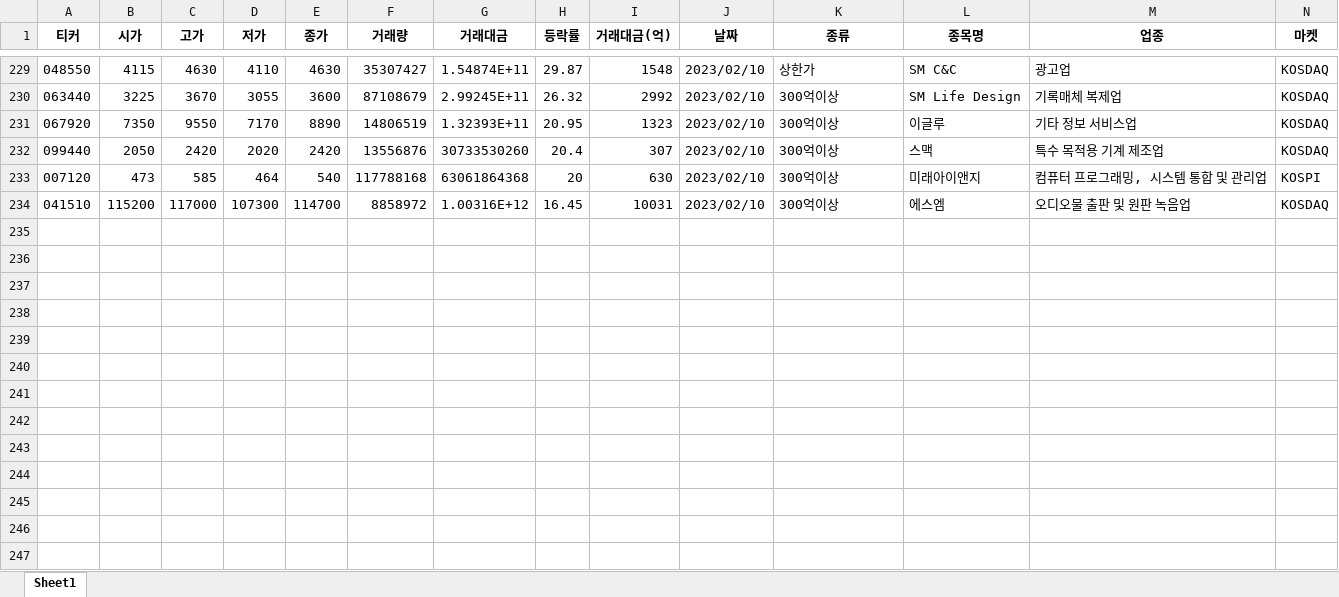
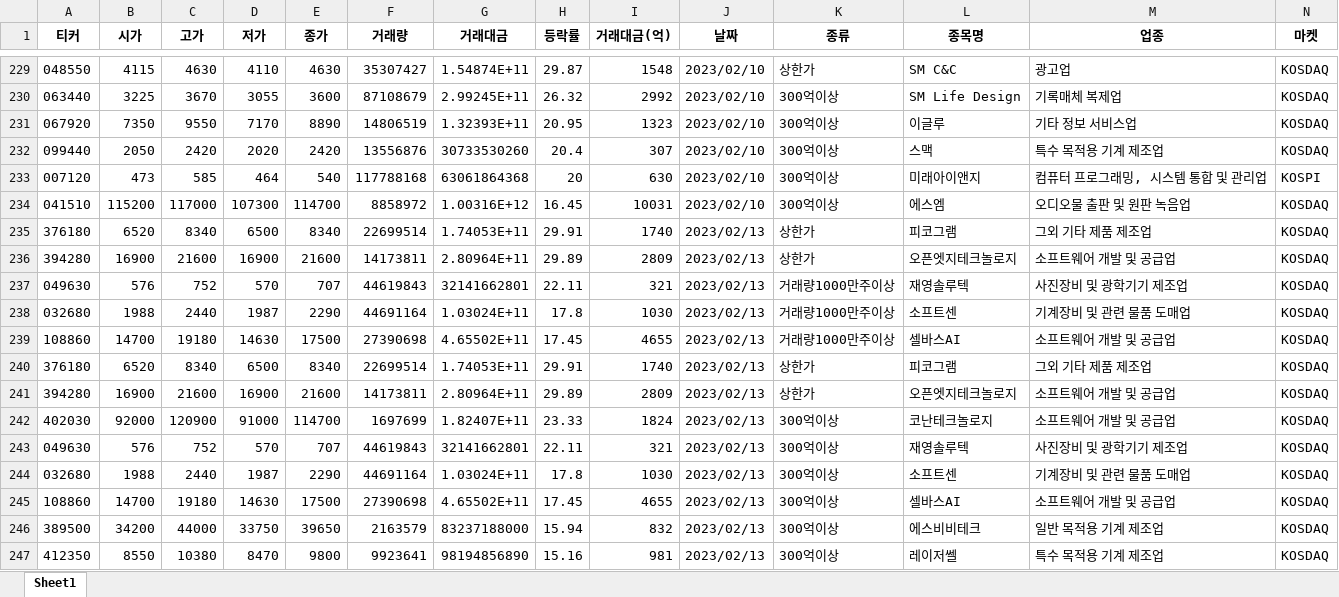
Before and after one commit to wndskim/stock, an Excel workbook: Data/특징주.xlsx, sheet Sheet1, drawn as a sheet; only a part is shown, gaps mark what is left out; values as stored, in another font and other column widths than the file's, no borders; rows hold the shown columns only; the diff names each change by its address in the sheet, - before the commit and + after, or states it on an @@ line.

Commit message:
Update 특징주.xlsx

```diff
--- a/Data/특징주.xlsx (sheet Sheet1)
+++ b/Data/특징주.xlsx (sheet Sheet1)
+row 235: 376180 | 6520 | 8340 | 6500 | 8340 | 22699514 | 1.74053E+11 | 29.91 | 1740 | 2023/02/13 | 상한가 | 피코그램 | 그외 기타 제품 제조업 | KOSDAQ
+row 236: 394280 | 16900 | 21600 | 16900 | 21600 | 14173811 | 2.80964E+11 | 29.89 | 2809 | 2023/02/13 | 상한가 | 오픈엣지테크놀로지 | 소프트웨어 개발 및 공급업 | KOSDAQ
+row 237: 049630 | 576 | 752 | 570 | 707 | 44619843 | 32141662801 | 22.11 | 321 | 2023/02/13 | 거래량1000만주이상 | 재영솔루텍 | 사진장비 및 광학기기 제조업 | KOSDAQ
+row 238: 032680 | 1988 | 2440 | 1987 | 2290 | 44691164 | 1.03024E+11 | 17.8 | 1030 | 2023/02/13 | 거래량1000만주이상 | 소프트센 | 기계장비 및 관련 물품 도매업 | KOSDAQ
+row 239: 108860 | 14700 | 19180 | 14630 | 17500 | 27390698 | 4.65502E+11 | 17.45 | 4655 | 2023/02/13 | 거래량1000만주이상 | 셀바스AI | 소프트웨어 개발 및 공급업 | KOSDAQ
+row 240: 376180 | 6520 | 8340 | 6500 | 8340 | 22699514 | 1.74053E+11 | 29.91 | 1740 | 2023/02/13 | 상한가 | 피코그램 | 그외 기타 제품 제조업 | KOSDAQ
+row 241: 394280 | 16900 | 21600 | 16900 | 21600 | 14173811 | 2.80964E+11 | 29.89 | 2809 | 2023/02/13 | 상한가 | 오픈엣지테크놀로지 | 소프트웨어 개발 및 공급업 | KOSDAQ
+row 242: 402030 | 92000 | 120900 | 91000 | 114700 | 1697699 | 1.82407E+11 | 23.33 | 1824 | 2023/02/13 | 300억이상 | 코난테크놀로지 | 소프트웨어 개발 및 공급업 | KOSDAQ
+row 243: 049630 | 576 | 752 | 570 | 707 | 44619843 | 32141662801 | 22.11 | 321 | 2023/02/13 | 300억이상 | 재영솔루텍 | 사진장비 및 광학기기 제조업 | KOSDAQ
+row 244: 032680 | 1988 | 2440 | 1987 | 2290 | 44691164 | 1.03024E+11 | 17.8 | 1030 | 2023/02/13 | 300억이상 | 소프트센 | 기계장비 및 관련 물품 도매업 | KOSDAQ
+row 245: 108860 | 14700 | 19180 | 14630 | 17500 | 27390698 | 4.65502E+11 | 17.45 | 4655 | 2023/02/13 | 300억이상 | 셀바스AI | 소프트웨어 개발 및 공급업 | KOSDAQ
+row 246: 389500 | 34200 | 44000 | 33750 | 39650 | 2163579 | 83237188000 | 15.94 | 832 | 2023/02/13 | 300억이상 | 에스비비테크 | 일반 목적용 기계 제조업 | KOSDAQ
+row 247: 412350 | 8550 | 10380 | 8470 | 9800 | 9923641 | 98194856890 | 15.16 | 981 | 2023/02/13 | 300억이상 | 레이저쎌 | 특수 목적용 기계 제조업 | KOSDAQ
```
